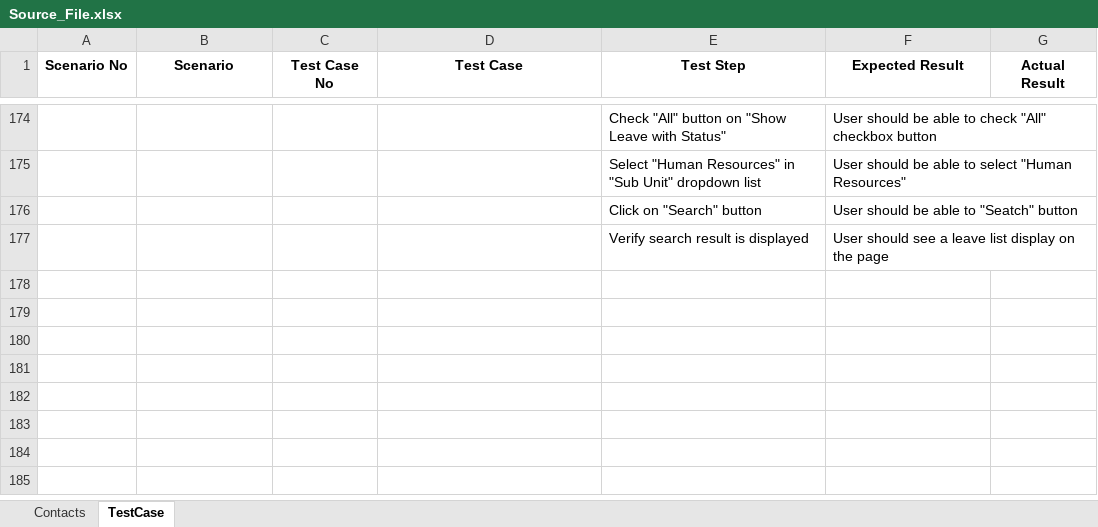
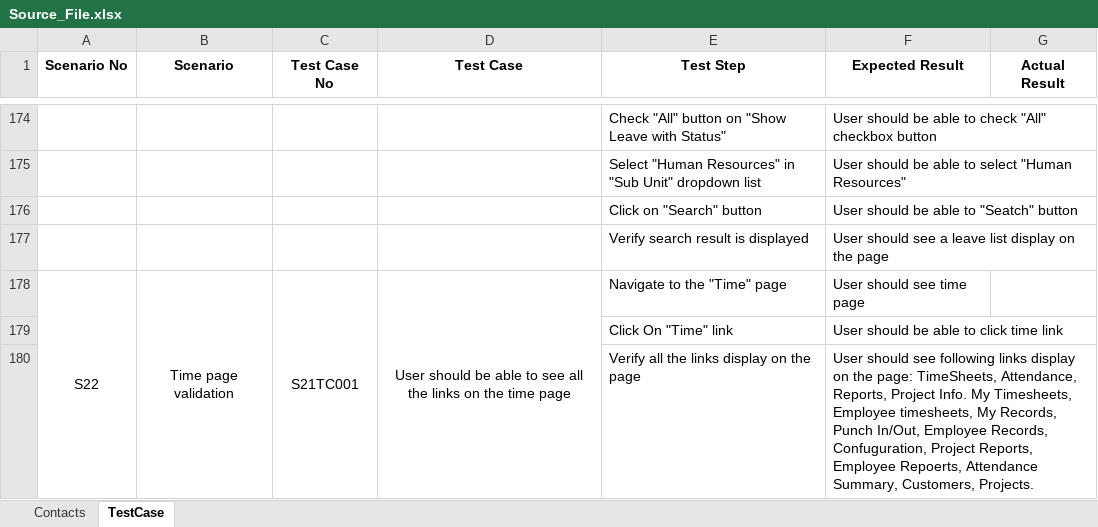
Before and after one commit to miliguli/javaproject, an Excel workbook: src/main/java/org/example/data/Source_File.xlsx, sheet TestCase, drawn as a sheet; only a part is shown, gaps mark what is left out; values as stored, in another font and other column widths than the file's, no borders; the diff names each change by its address in the sheet, - before the commit and + after, or states it on an @@ line.

Commit message:
Time page validation test done

```diff
--- a/src/main/java/org/example/data/Source_File.xlsx (sheet TestCase)
+++ b/src/main/java/org/example/data/Source_File.xlsx (sheet TestCase)
+row 178: S22 | Time page validation | S21TC001 | User should be able to see all the links on the time page | Navigate to the "Time" page | User should see time page
+row 179:  |  |  |  | Click On "Time" link | User should be able to click time link
+row 180:  |  |  |  | Verify all the links display on the page | User should see following links display on the page: TimeSheets, Attendance, Reports, Project Info. My Timesheets, Employee timesheets, My Records, Punch In/Out, Employee Records, Confuguration, Project Reports, Employee Repoerts, Attendance Summary, Customers, Projects.
```
Also changed, not shown: 5 other files.
